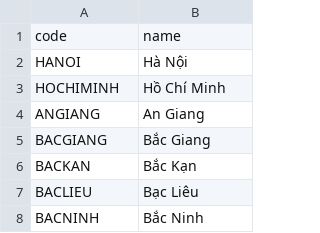
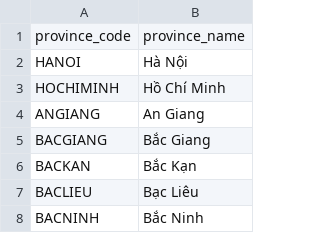
Before and after one commit to tailieuweb/laravel-8x, a CSV file: database/seeders/data/provinces.csv, drawn as a sheet; only a part is shown.

```diff
--- a/database/seeders/data/provinces.csv
+++ b/database/seeders/data/provinces.csv
@@ -1,2 +1,2 @@
-code,name
+province_code,province_name
 HANOI,Hà Nội
```
Also changed, not shown: database/seeders/data/districts.csv, database/seeders/data/wards.csv, 2 other files.
